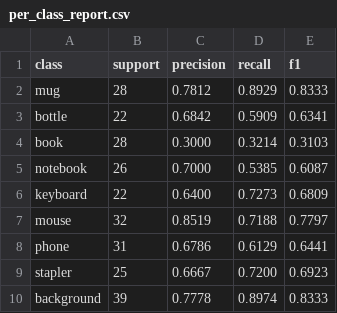
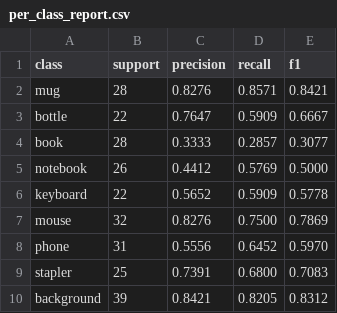
Before and after one commit to zebkay/PDE3802_ASSESSMENT1, a CSV file: results/hog_svm_nocolor/val/per_class_report.csv, drawn as a sheet.

```diff
--- a/results/hog_svm_nocolor/val/per_class_report.csv
+++ b/results/hog_svm_nocolor/val/per_class_report.csv
@@ -1,10 +1,10 @@
 class,support,precision,recall,f1
-mug,28,0.7812,0.8929,0.8333
-bottle,22,0.6842,0.5909,0.6341
-book,28,0.3000,0.3214,0.3103
-notebook,26,0.7000,0.5385,0.6087
-keyboard,22,0.6400,0.7273,0.6809
-mouse,32,0.8519,0.7188,0.7797
-phone,31,0.6786,0.6129,0.6441
-stapler,25,0.6667,0.7200,0.6923
-background,39,0.7778,0.8974,0.8333
+mug,28,0.8276,0.8571,0.8421
+bottle,22,0.7647,0.5909,0.6667
+book,28,0.3333,0.2857,0.3077
+notebook,26,0.4412,0.5769,0.5000
+keyboard,22,0.5652,0.5909,0.5778
+mouse,32,0.8276,0.7500,0.7869
+phone,31,0.5556,0.6452,0.5970
+stapler,25,0.7391,0.6800,0.7083
+background,39,0.8421,0.8205,0.8312
```
Also changed, not shown: results/comparison_val.csv, results/hog_svm_nocolor/tuning.csv, 43 other files.
